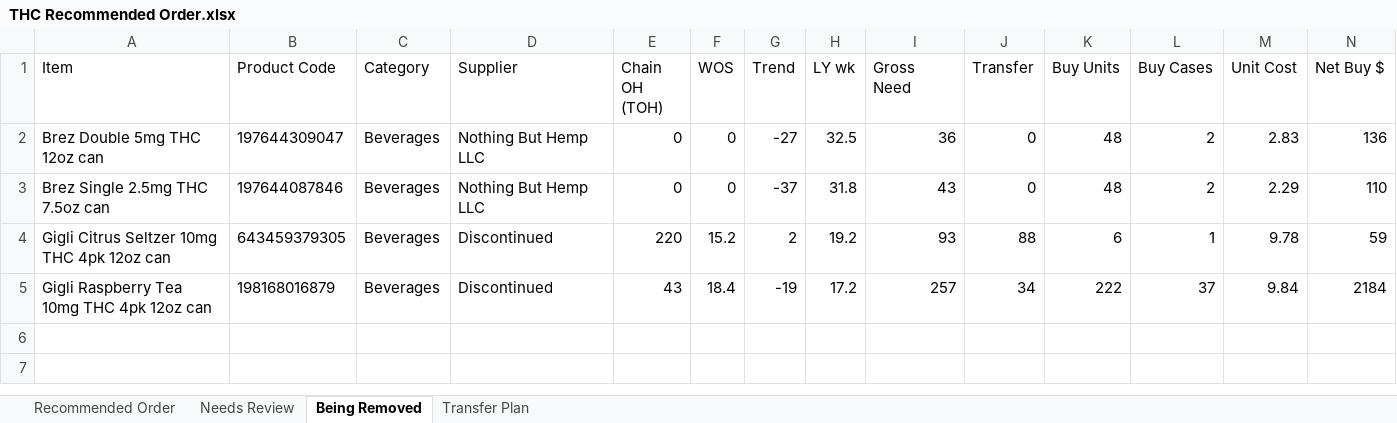
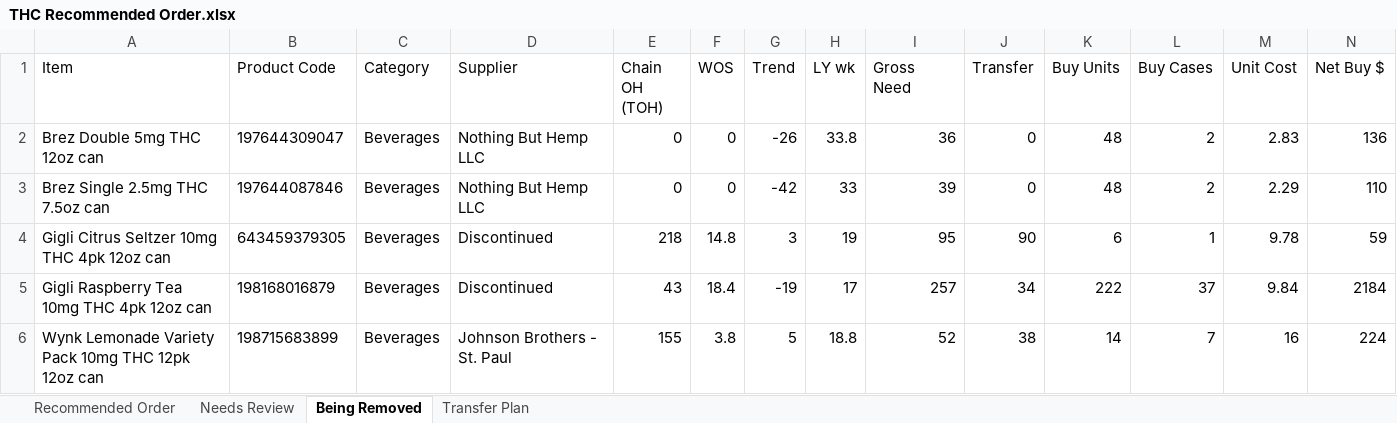
Before and after one commit to Akuklok/thc-dashboard, an Excel workbook: data/THC Recommended Order.xlsx, sheet Being Removed, drawn as a sheet; only a part is shown; values as stored, in another font and other column widths than the file's, no borders; rows hold the shown columns only; the diff names each change by its address in the sheet, - before the commit and + after, or states it on an @@ line.

```diff
--- a/data/THC Recommended Order.xlsx (sheet Being Removed)
+++ b/data/THC Recommended Order.xlsx (sheet Being Removed)
-G2 (Trend): -27
+G2 (Trend): -26
-H2 (LY wk): 32.5
+H2 (LY wk): 33.8
-G3 (Trend): -37
+G3 (Trend): -42
-H3 (LY wk): 31.8
+H3 (LY wk): 33
-I3 (Gross Need): 43
+I3 (Gross Need): 39
-E4 (Chain OH (TOH)): 220
+E4 (Chain OH (TOH)): 218
-F4 (WOS): 15.2
+F4 (WOS): 14.8
-G4 (Trend): 2
+G4 (Trend): 3
-H4 (LY wk): 19.2
+H4 (LY wk): 19
-I4 (Gross Need): 93
+I4 (Gross Need): 95
-J4 (Transfer): 88
+J4 (Transfer): 90
-H5 (LY wk): 17.2
+H5 (LY wk): 17
+row 6: Wynk Lemonade Variety Pack 10mg THC 12pk 12oz can | 198715683899 | Beverages | Johnson Brothers - St. Paul | 155 | 3.8 | 5 | 18.8 | 52 | 38 | 14 | 7 | 16 | 224
```
Also changed, not shown: sheet Transfer Plan, sheet Recommended Order, sheet Needs Review.
